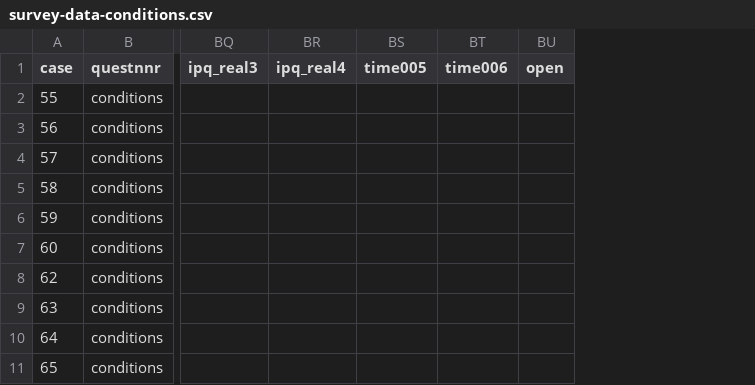
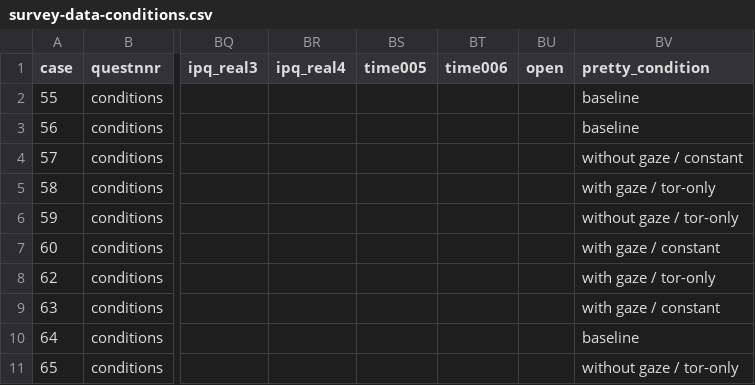
Before and after one commit to henrik-detjen/files, a CSV file: data/warnings/survey-data-conditions.csv, drawn as a sheet; only a part is shown, gaps mark what is left out; the diff names each change by its address in the sheet, - before the commit and + after, or states it on an @@ line.

```diff
--- a/data/warnings/survey-data-conditions.csv
+++ b/data/warnings/survey-data-conditions.csv
+column BV (pretty_condition), rows 2-11: baseline | baseline | without gaze / constant | with gaze / tor-only | without gaze / tor-only | with gaze / constant | with gaze / tor-only | with gaze / constant | baseline | without gaze / tor-only
```
Also changed, not shown: data/warnings/survey-data-end.csv.
